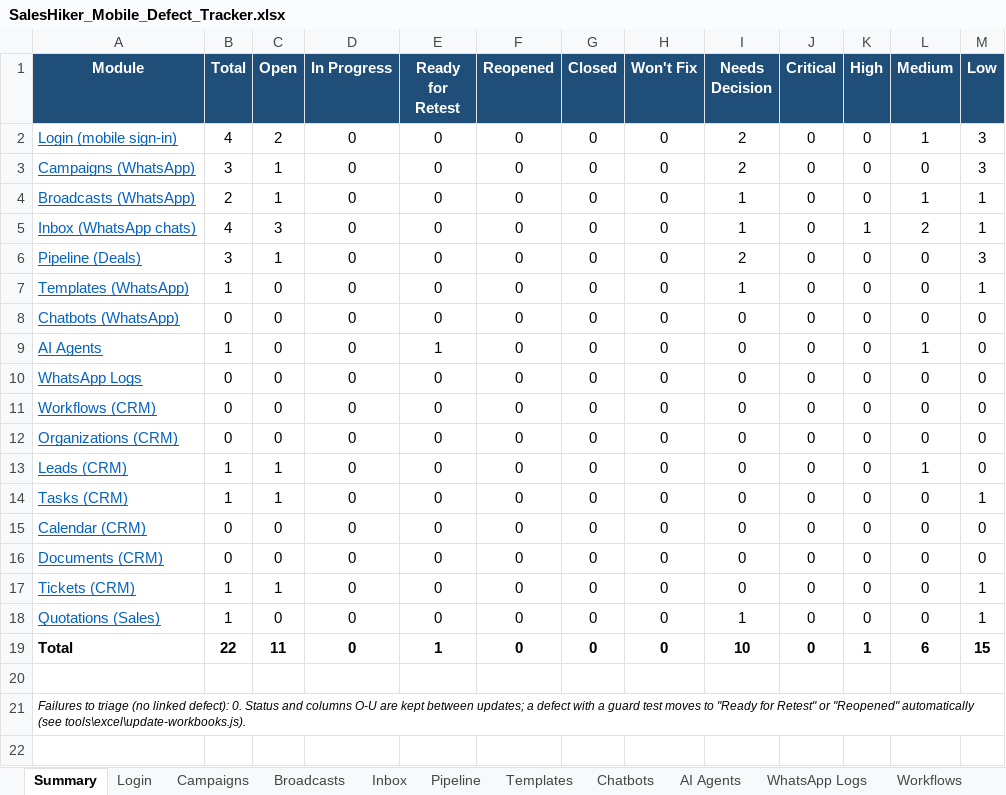
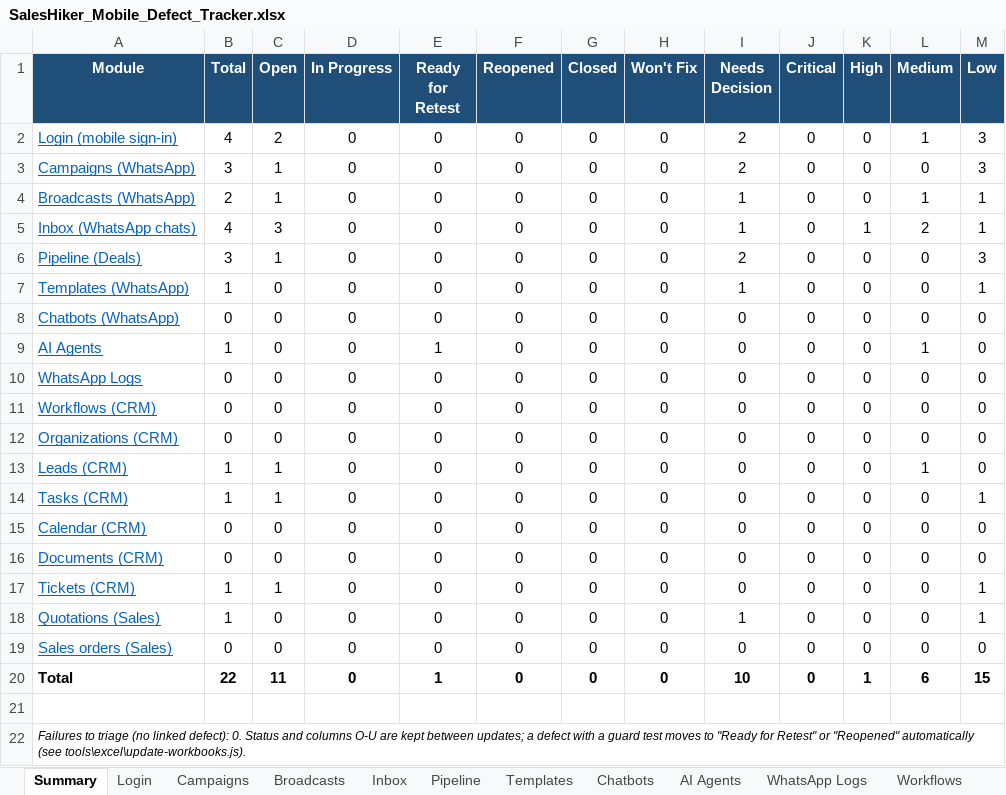
Before and after one commit to KalpeshMevada03062019/SalesHikerMobileApp, an Excel workbook: docs/SalesHiker_Mobile_Defect_Tracker.xlsx, sheet Summary, drawn as a sheet; values as stored, in another font and other column widths than the file's, no borders; the diff names each change by its address in the sheet, - before the commit and + after, or states it on an @@ line.

```diff
--- a/docs/SalesHiker_Mobile_Defect_Tracker.xlsx (sheet Summary)
+++ b/docs/SalesHiker_Mobile_Defect_Tracker.xlsx (sheet Summary)
+row 19: Sales orders (Sales) | 0 | 0 | 0 | 0 | 0 | 0 | 0 | 0 | 0 | 0 | 0 | 0
```
Also changed, not shown: other sheet tabs, docs/SalesHiker_Mobile_Test_Cases.xlsx, 16 other files.
